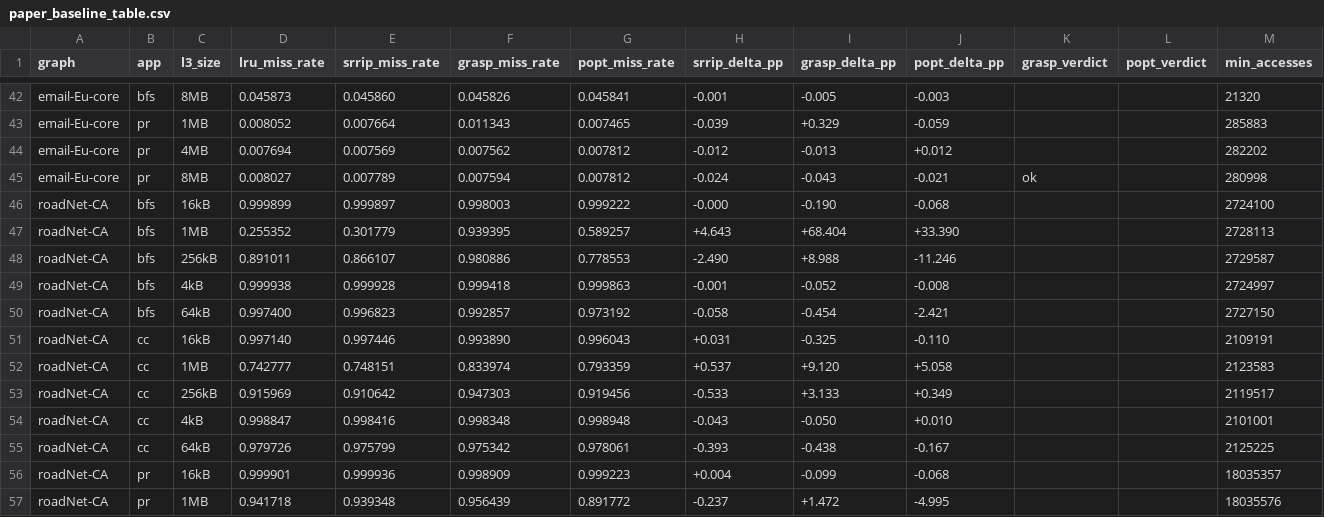
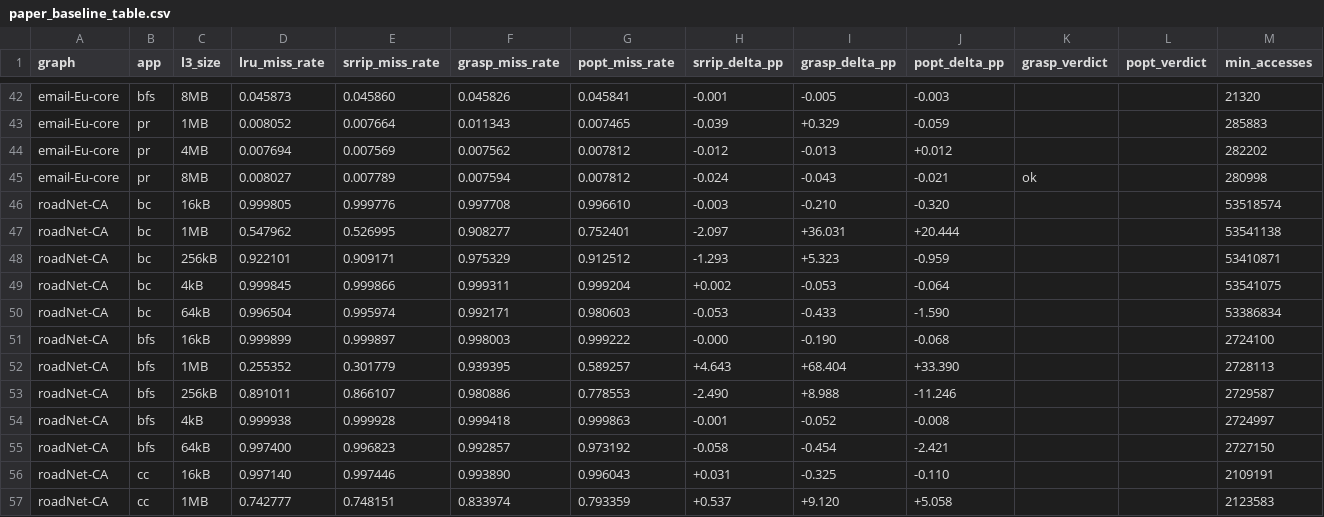
Before and after one commit to UVA-LavaLab/GraphBrew, a CSV file: wiki/data/paper_baseline_table.csv, drawn as a sheet; only a part is shown, gaps mark what is left out; the shorter side is filled out with more unchanged rows.

```diff
--- a/wiki/data/paper_baseline_table.csv
+++ b/wiki/data/paper_baseline_table.csv
@@ -45,2 +45,7 @@ email-Eu-core,pr,4MB,0.007694,0.007569,0.007562,0.007812,-0.012,-0.013,+0.012,,,
 email-Eu-core,pr,8MB,0.008027,0.007789,0.007594,0.007812,-0.024,-0.043,-0.021,ok,,280998
+roadNet-CA,bc,16kB,0.999805,0.999776,0.997708,0.996610,-0.003,-0.210,-0.320,,,53518574
+roadNet-CA,bc,1MB,0.547962,0.526995,0.908277,0.752401,-2.097,+36.031,+20.444,,,53541138
+roadNet-CA,bc,256kB,0.922101,0.909171,0.975329,0.912512,-1.293,+5.323,-0.959,,,53410871
+roadNet-CA,bc,4kB,0.999845,0.999866,0.999311,0.999204,+0.002,-0.053,-0.064,,,53541075
+roadNet-CA,bc,64kB,0.996504,0.995974,0.992171,0.980603,-0.053,-0.433,-1.590,,,53386834
 roadNet-CA,bfs,16kB,0.999899,0.999897,0.998003,0.999222,-0.000,-0.190,-0.068,,,2724100
```
Also changed, not shown: wiki/data/literature_faithfulness_postfix.csv, wiki/data/literature_reproduction_summary.csv, 36 other files.
